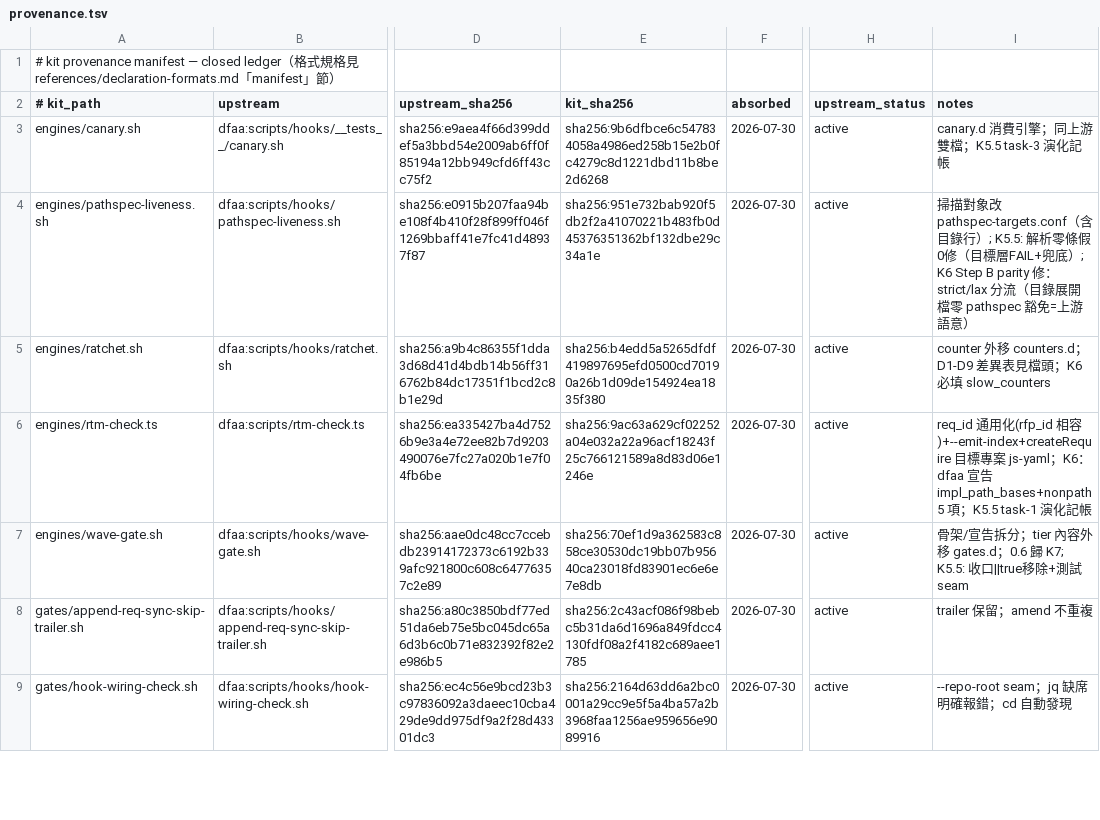
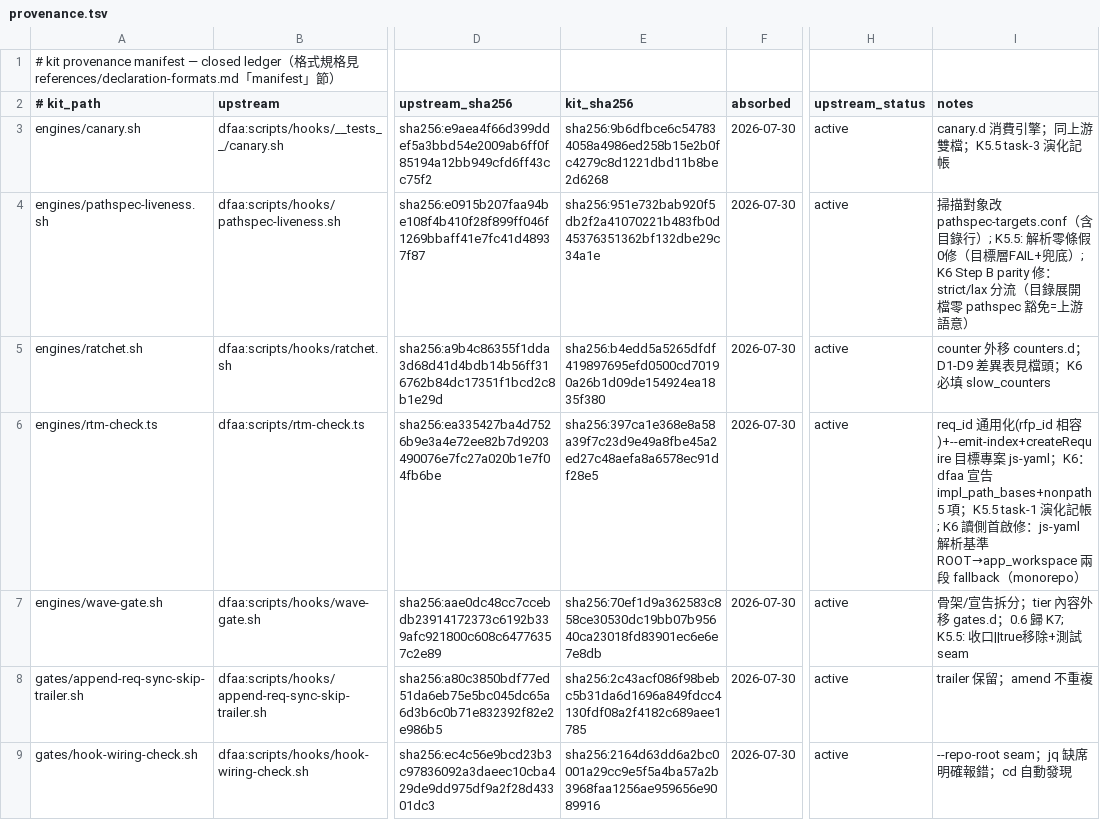
Before and after one commit to latteouka/skills, a TSV file: kit/manifest/provenance.tsv, drawn as a sheet; only a part is shown, gaps mark what is left out; the diff names each change by its address in the sheet, - before the commit and + after, or states it on an @@ line.

```diff
--- a/kit/manifest/provenance.tsv
+++ b/kit/manifest/provenance.tsv
-E6 (kit_sha256): sha256:9ac63a629cf02252a04e032a22a96acf18243f25c766121589a8d83d06e1246e
+E6 (kit_sha256): sha256:397ca1e368e8a58a39f7c23d9e49a8fbe45a2ed27c48aefa8a6578ec91df28e5
-I6 (notes): …記帳
+I6 (notes): …記帳; K6 讀側首啟修：js-yaml 解析基準 ROOT→app_workspace 兩段 fallback（monorepo）
```
Also changed, not shown: 1 other file.
